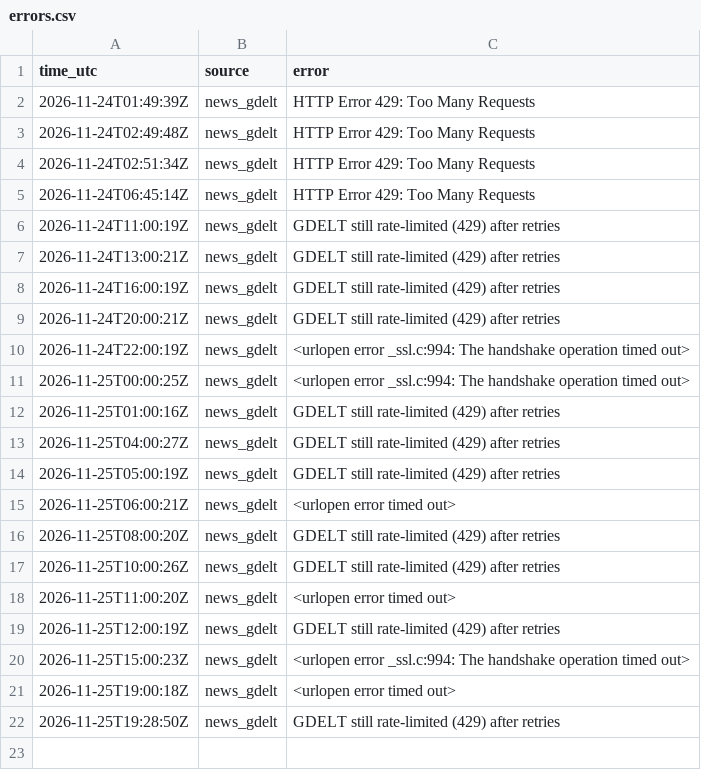
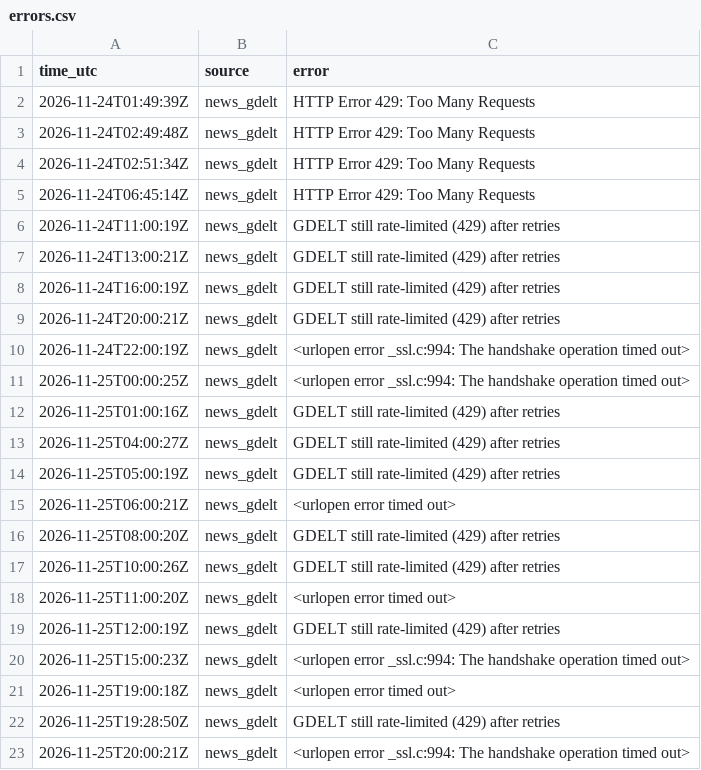
Before and after one commit to JonHagwood/crypto-data, a CSV file: data/errors.csv, drawn as a sheet.

```diff
--- a/data/errors.csv
+++ b/data/errors.csv
@@ -22 +22,2 @@ time_utc,source,error
 2026-11-25T19:28:50Z,news_gdelt,GDELT still rate-limited (429) after retries
+2026-11-25T20:00:21Z,news_gdelt,<urlopen error _ssl.c:994: The handshake operation timed out>
```
Also changed, not shown: data/deribit_btc.csv, data/news.csv, 5 other files.
